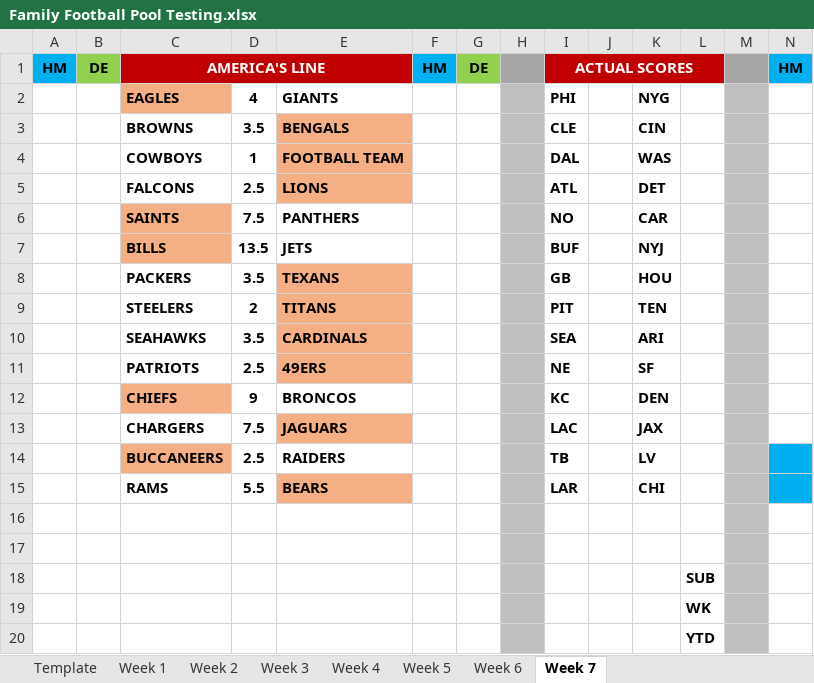
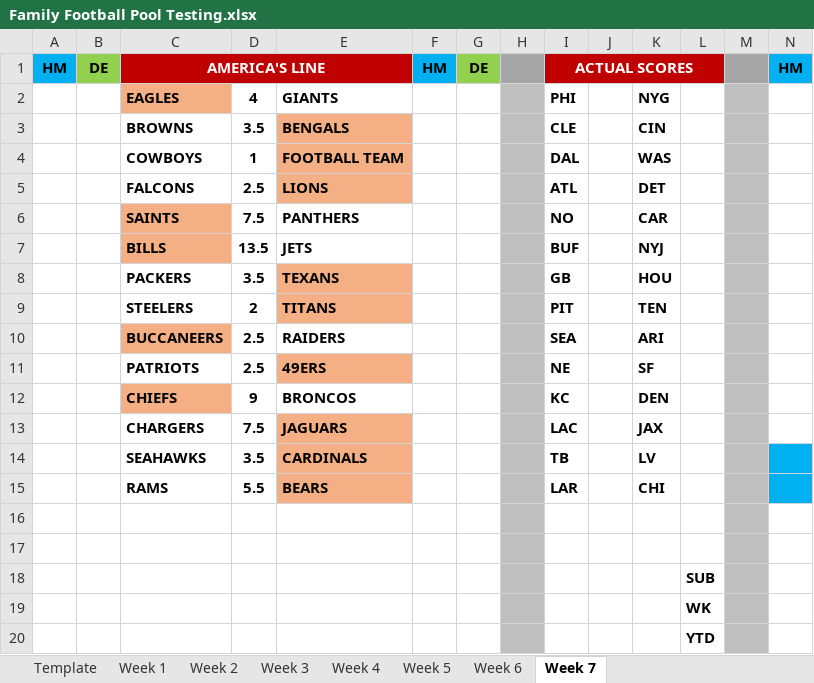
Before and after one commit to mevorahde/NFL_Pool_Automation, an Excel workbook: Family Football Pool Testing.xlsx, sheet Week 7, drawn as a sheet; only a part is shown; values as stored, in another font and other column widths than the file's, no borders; removed rows and columns are numbered as before the commit, all else as after; rows hold the shown columns only; the diff names each change by its address in the sheet, - before the commit and + after, or states it on an @@ line.

Commit message:
Update Test Excel file.

```diff
--- a/Family Football Pool Testing.xlsx (sheet Week 7)
+++ b/Family Football Pool Testing.xlsx (sheet Week 7)
-row 10:  |  | SEAHAWKS | 3.5 | CARDINALS |  |  |  | SEA |  | ARI
+row 10:  |  | BUCCANEERS | 2.5 | RAIDERS |  |  |  | SEA |  | ARI
-row 14:  |  | BUCCANEERS | 2.5 | RAIDERS |  |  |  | TB |  | LV
+row 14:  |  | SEAHAWKS | 3.5 | CARDINALS |  |  |  | TB |  | LV
```
